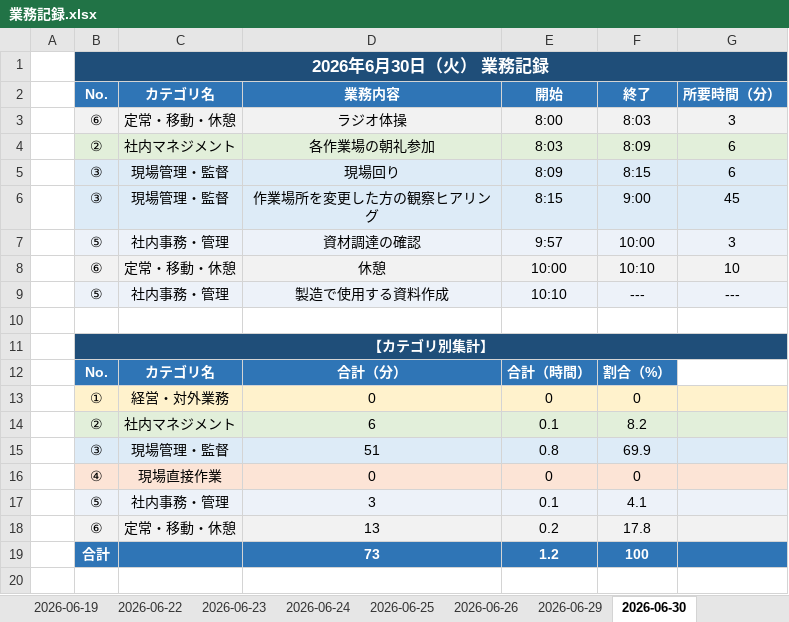
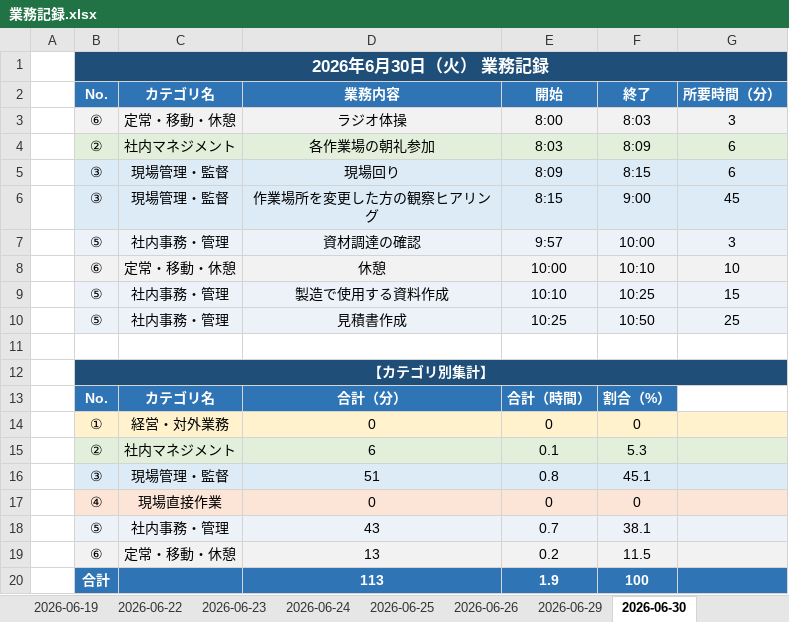
Before and after one commit to mitani38/kanagata-app, an Excel workbook: 業務記録.xlsx, sheet 2026-06-30, drawn as a sheet; values as stored, in another font and other column widths than the file's, no borders; removed rows and columns are numbered as before the commit, all else as after; the diff names each change by its address in the sheet, - before the commit and + after, or states it on an @@ line.

```diff
--- a/業務記録.xlsx (sheet 2026-06-30)
+++ b/業務記録.xlsx (sheet 2026-06-30)
-F9: ---
+F9: 10:25
-G9: ---
+G9: 15
+row 10:  | ⑤ | 社内事務・管理 | 見積書作成 | 10:25 | 10:50 | 25
-F15: 8.2
+F15: 5.3
-F16: 69.9
+F16: 45.1
-row 17:  | ⑤ | 社内事務・管理 | 3 | 0.1 | 4.1
+row 18:  | ⑤ | 社内事務・管理 | 43 | 0.7 | 38.1
-F19: 17.8
+F19: 11.5
-D20: 73
+D20: 113
-E20: 1.2
+E20: 1.9
```
